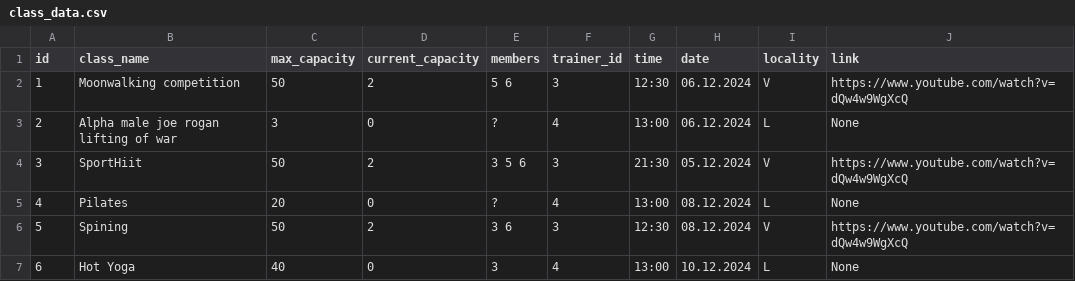
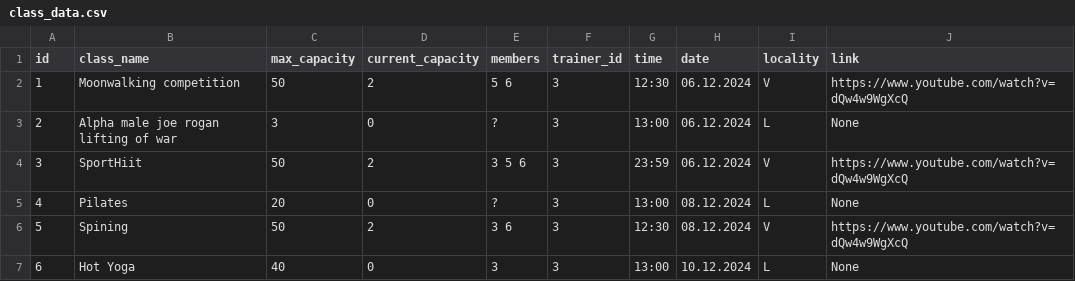
Before and after one commit to katlabaerings/HFOV_24_FlexSquad, a CSV file: Data/db/class_data.csv, drawn as a sheet.

```diff
--- a/Data/db/class_data.csv
+++ b/Data/db/class_data.csv
@@ -2,6 +2,6 @@ id,class_name,max_capacity,current_capacity,members,trainer_id,time,date,localit
 1,Moonwalking competition,50,2,5 6,3,12:30,06.12.2024,V,https://www.youtube.com/watch?v=dQw4w9WgXcQ
-2,Alpha male joe rogan lifting of war,3,0,?,4,13:00,06.12.2024,L,None
-3,SportHiit,50,2,3 5 6,3,21:30,05.12.2024,V,https://www.youtube.com/watch?v=dQw4w9WgXcQ
-4,Pilates,20,0,?,4,13:00,08.12.2024,L,None
+2,Alpha male joe rogan lifting of war,3,0,?,3,13:00,06.12.2024,L,None
+3,SportHiit,50,2,3 5 6,3,23:59,06.12.2024,V,https://www.youtube.com/watch?v=dQw4w9WgXcQ
+4,Pilates,20,0,?,3,13:00,08.12.2024,L,None
 5,Spining,50,2,3 6,3,12:30,08.12.2024,V,https://www.youtube.com/watch?v=dQw4w9WgXcQ
-6,Hot Yoga,40,0,3,4,13:00,10.12.2024,L,None
+6,Hot Yoga,40,0,3,3,13:00,10.12.2024,L,None
```
Also changed, not shown: 7 other files.
